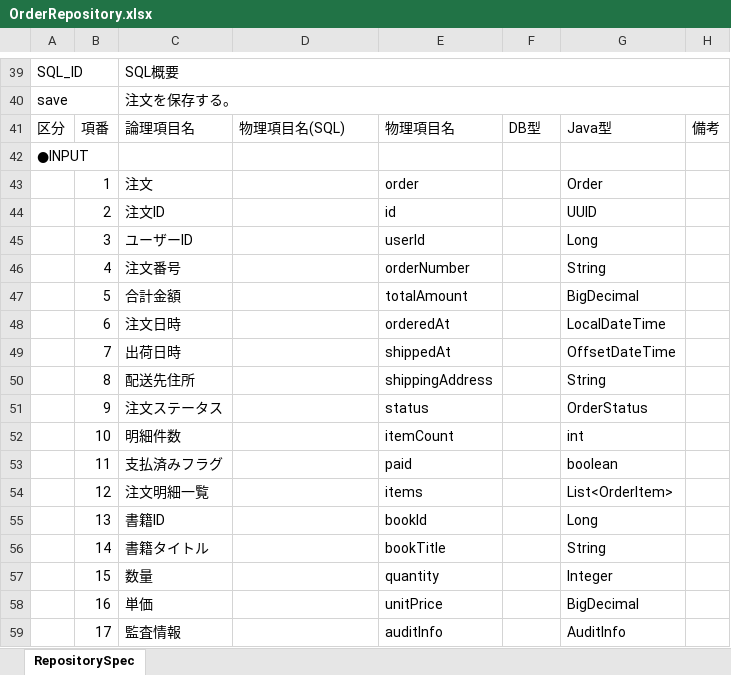
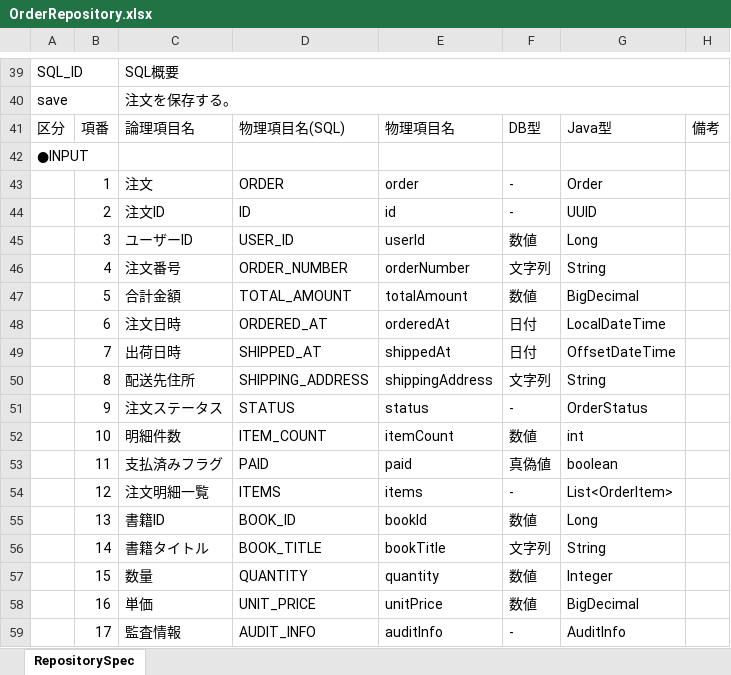
Before and after one commit to echica23/repository-spec-generator, an Excel workbook: output/OrderRepository.xlsx, sheet RepositorySpec, drawn as a sheet; only a part is shown, gaps mark what is left out; values as stored, in another font and other column widths than the file's, no cell formats; the diff covers the shown part only; the diff names each change by its address in the sheet, - before the commit and + after, or states it on an @@ line.

```diff
--- a/output/OrderRepository.xlsx (sheet RepositorySpec)
+++ b/output/OrderRepository.xlsx (sheet RepositorySpec)
-D43: (empty)
+D43: ORDER
-F43:F44: (empty)
+F43:F44: -
-D44: (empty)
+D44: ID
-D45: (empty)
+D45: USER_ID
-F45: (empty)
+F45: 数値
-D46: (empty)
+D46: ORDER_NUMBER
-F46: (empty)
+F46: 文字列
-D47: (empty)
+D47: TOTAL_AMOUNT
-F47: (empty)
+F47: 数値
-D48: (empty)
+D48: ORDERED_AT
-F48:F49: (empty)
+F48:F49: 日付
-D49: (empty)
+D49: SHIPPED_AT
-D50: (empty)
+D50: SHIPPING_ADDRESS
-F50: (empty)
+F50: 文字列
-D51: (empty)
+D51: STATUS
-F51: (empty)
+F51: -
-D52: (empty)
+D52: ITEM_COUNT
-F52: (empty)
+F52: 数値
-D53: (empty)
+D53: PAID
-F53: (empty)
+F53: 真偽値
-D54: (empty)
+D54: ITEMS
-F54: (empty)
+F54: -
-D55: (empty)
+D55: BOOK_ID
-F55: (empty)
+F55: 数値
-D56: (empty)
+D56: BOOK_TITLE
-F56: (empty)
+F56: 文字列
-D57: (empty)
+D57: QUANTITY
-F57:F58: (empty)
+F57:F58: 数値
-D58: (empty)
+D58: UNIT_PRICE
-D59: (empty)
+D59: AUDIT_INFO
-F59: (empty)
+F59: -
```
Also changed, not shown: 5 added rows, 3 removed rows and 280 edited cells elsewhere in this sheet, cell formats, output/BookRepository.xlsx, output/UserRepository.xlsx, 6 other files.
